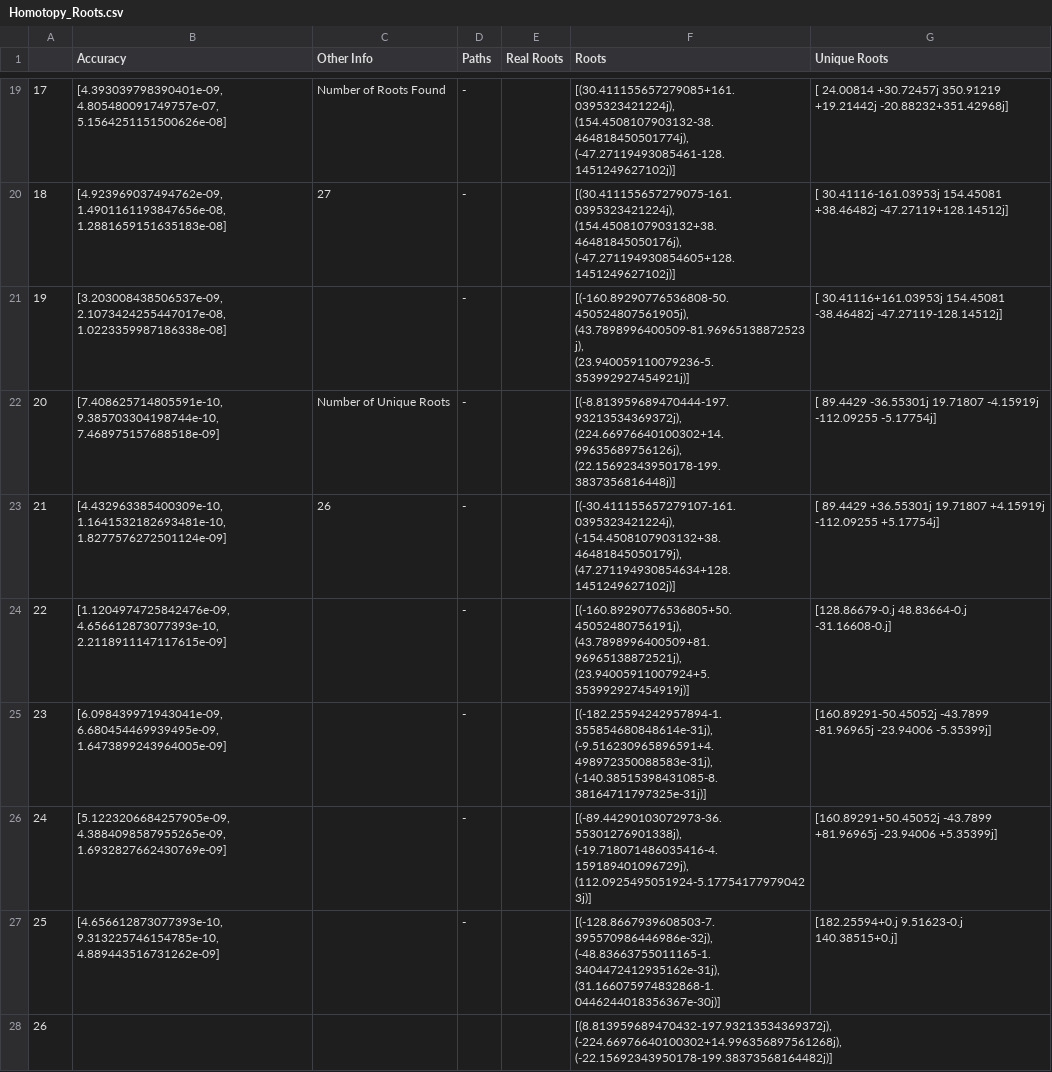
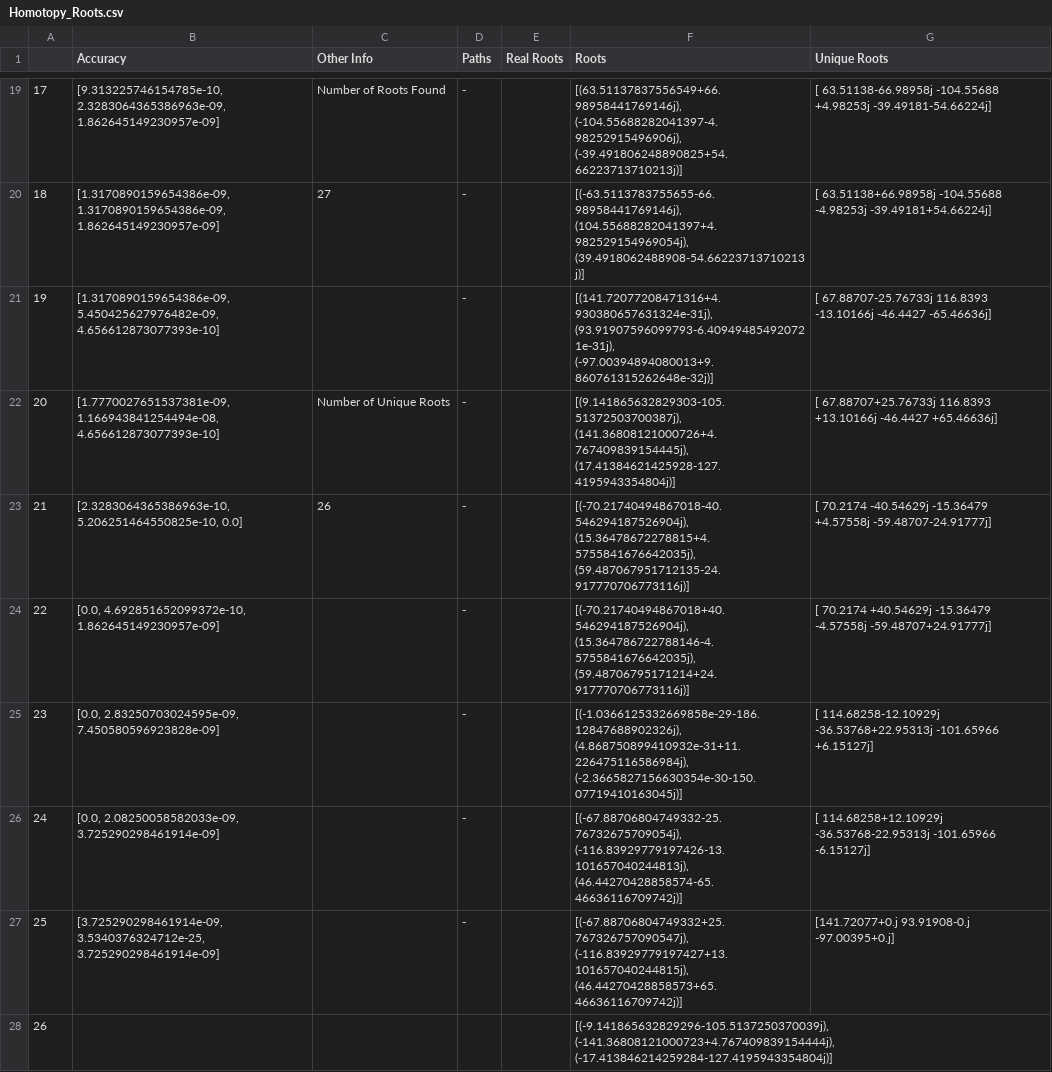
Before and after one commit to FreyaXH/Homotopy_Continuation, a CSV file: Homotopy_Roots.csv, drawn as a sheet; only a part is shown, gaps mark what is left out; the diff covers the shown part only.

Commit message:
Added a way to analyse Genetic Data and Uncoupled Genetic

```diff
--- a/Homotopy_Roots.csv
+++ b/Homotopy_Roots.csv
@@ -19,10 +19,10 @@
-17,"[4.393039798390401e-09, 4.805480091749757e-07, 5.1564251151500626e-08]",Number of Roots Found,-,,"[(30.411155657279085+161.0395323421224j), (154.4508107903132-38.464818450501774j), (-47.27119493085461-128.1451249627102j)]",[ 24.00814 +30.72457j 350.91219 +19.21442j -20.88232+351.42968j]
-18,"[4.923969037494762e-09, 1.4901161193847656e-08, 1.2881659151635183e-08]",27,-,,"[(30.411155657279075-161.0395323421224j), (154.4508107903132+38.46481845050176j), (-47.271194930854605+128.1451249627102j)]",[ 30.41116-161.03953j 154.45081 +38.46482j -47.27119+128.14512j]
-19,"[3.203008438506537e-09, 2.1073424255447017e-08, 1.0223359987186338e-08]",,-,,"[(-160.89290776536808-50.450524807561905j), (43.7898996400509-81.96965138872523j), (23.940059110079236-5.353992927454921j)]",[ 30.41116+161.03953j 154.45081 -38.46482j -47.27119-128.14512j]
-20,"[7.408625714805591e-10, 9.385703304198744e-10, 7.468975157688518e-09]",Number of Unique Roots,-,,"[(-8.813959689470444-197.93213534369372j), (224.66976640100302+14.99635689756126j), (22.15692343950178-199.3837356816448j)]",[  89.4429 -36.55301j   19.71807 -4.15919j -112.09255 -5.17754j]
-21,"[4.432963385400309e-10, 1.1641532182693481e-10, 1.8277576272501124e-09]",26,-,,"[(-30.411155657279107-161.0395323421224j), (-154.4508107903132+38.46481845050179j), (47.271194930854634+128.1451249627102j)]",[  89.4429 +36.55301j   19.71807 +4.15919j -112.09255 +5.17754j]
-22,"[1.1204974725842476e-09, 4.656612873077393e-10, 2.2118911147117615e-09]",,-,,"[(-160.89290776536805+50.45052480756191j), (43.7898996400509+81.96965138872521j), (23.94005911007924+5.353992927454919j)]",[128.86679-0.j  48.83664-0.j -31.16608-0.j]
-23,"[6.098439971943041e-09, 6.680454469939495e-09, 1.6473899243964005e-09]",,-,,"[(-182.25594242957894-1.355854680848614e-31j), (-9.516230965896591+4.498972350088583e-31j), (-140.38515398431085-8.38164711797325e-31j)]",[160.89291-50.45052j -43.7899 -81.96965j -23.94006 -5.35399j]
-24,"[5.1223206684257905e-09, 4.3884098587955265e-09, 1.6932827662430769e-09]",,-,,"[(-89.44290103072973-36.55301276901338j), (-19.718071486035416-4.159189401096729j), (112.0925495051924-5.177541779790423j)]",[160.89291+50.45052j -43.7899 +81.96965j -23.94006 +5.35399j]
-25,"[4.656612873077393e-10, 9.313225746154785e-10, 4.889443516731262e-09]",,-,,"[(-128.8667939608503-7.395570986446986e-32j), (-48.83663755011165-1.3404472412935162e-31j), (31.166075974832868-1.0446244018356367e-30j)]",[182.25594+0.j   9.51623-0.j 140.38515+0.j]
-26,,,,,"[(8.813959689470432-197.93213534369372j), (-224.66976640100302+14.996356897561268j), (-22.15692343950178-199.38373568164482j)]",
+17,"[9.313225746154785e-10, 2.3283064365386963e-09, 1.862645149230957e-09]",Number of Roots Found,-,,"[(63.51137837556549+66.98958441769146j), (-104.55688282041397-4.98252915496906j), (-39.491806248890825+54.66223713710213j)]",[  63.51138-66.98958j -104.55688 +4.98253j  -39.49181-54.66224j]
+18,"[1.3170890159654386e-09, 1.3170890159654386e-09, 1.862645149230957e-09]",27,-,,"[(-63.5113783755655-66.98958441769146j), (104.55688282041397+4.982529154969054j), (39.4918062488908-54.66223713710213j)]",[  63.51138+66.98958j -104.55688 -4.98253j  -39.49181+54.66224j]
+19,"[1.3170890159654386e-09, 5.450425627976482e-09, 4.656612873077393e-10]",,-,,"[(141.72077208471316+4.930380657631324e-31j), (93.91907596099793-6.409494854920721e-31j), (-97.00394894080013+9.860761315262648e-32j)]",[ 67.88707-25.76733j 116.8393 -13.10166j -46.4427 -65.46636j]
+20,"[1.7770027651537381e-09, 1.166943841254494e-08, 4.656612873077393e-10]",Number of Unique Roots,-,,"[(9.141865632829303-105.51372503700387j), (141.36808121000726+4.767409839154445j), (17.41384621425928-127.4195943354804j)]",[ 67.88707+25.76733j 116.8393 +13.10166j -46.4427 +65.46636j]
+21,"[2.3283064365386963e-10, 5.206251464550825e-10, 0.0]",26,-,,"[(-70.21740494867018-40.546294187526904j), (15.36478672278815+4.5755841676642035j), (59.487067951712135-24.917770706773116j)]",[ 70.2174 -40.54629j -15.36479 +4.57558j -59.48707-24.91777j]
+22,"[0.0, 4.692851652099372e-10, 1.862645149230957e-09]",,-,,"[(-70.21740494867018+40.546294187526904j), (15.364786722788146-4.5755841676642035j), (59.48706795171214+24.917770706773116j)]",[ 70.2174 +40.54629j -15.36479 -4.57558j -59.48707+24.91777j]
+23,"[0.0, 2.83250703024595e-09, 7.450580596923828e-09]",,-,,"[(-1.0366125332669858e-29-186.12847688902326j), (4.868750899410932e-31+11.226475116586984j), (-2.3665827156630354e-30-150.07719410163045j)]",[ 114.68258-12.10929j  -36.53768+22.95313j -101.65966 +6.15127j]
+24,"[0.0, 2.08250058582033e-09, 3.725290298461914e-09]",,-,,"[(-67.88706804749332-25.76732675709054j), (-116.83929779197426-13.101657040244813j), (46.44270428858574-65.46636116709742j)]",[ 114.68258+12.10929j  -36.53768-22.95313j -101.65966 -6.15127j]
+25,"[3.725290298461914e-09, 3.5340376324712e-25, 3.725290298461914e-09]",,-,,"[(-67.88706804749332+25.767326757090547j), (-116.83929779197427+13.101657040244815j), (46.44270428858573+65.46636116709742j)]",[141.72077+0.j  93.91908-0.j -97.00395+0.j]
+26,,,,,"[(-9.141865632829296-105.5137250370039j), (-141.36808121000723+4.767409839154444j), (-17.413846214259284-127.4195943354804j)]",
```
Also changed, not shown: 63 edited cells elsewhere in this file, 23 other files.
